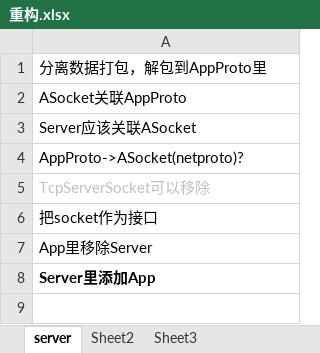
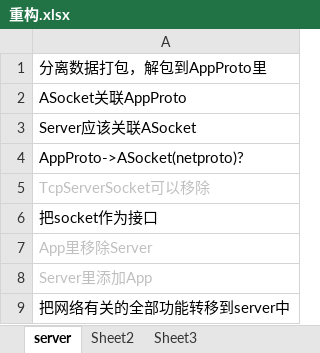
Before and after one commit to GameHole/tdd_five_in_a_raw, an Excel workbook: 重构.xlsx, sheet server, drawn as a sheet; values as stored, in another font and other column widths than the file's, no borders; the diff names each change by its address in the sheet, - before the commit and + after, or states it on an @@ line.

Commit message:
[1.0.0]Server
重构：转换server与app的关联关系

```diff
--- a/重构.xlsx (sheet server)
+++ b/重构.xlsx (sheet server)
-A7:A8 text colour: black
+A7:A8 text colour: #BFBFBF
-A8 bold: on
+A8 bold: off
+row 9: 把网络有关的全部功能转移到server中
```
Also changed, not shown: 10 other files.
